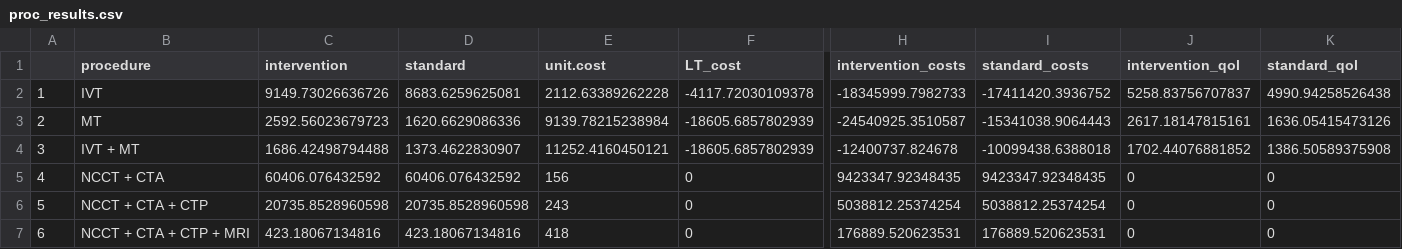
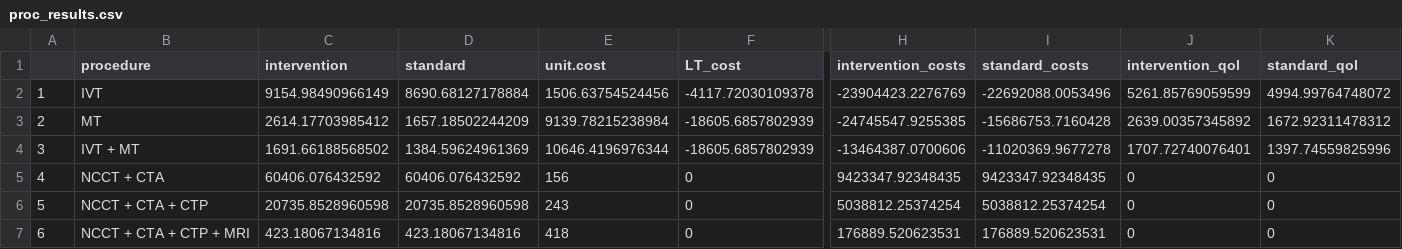
Before and after one commit to OIpharmapartners/Brainomix_360_Stroke_CEA, a CSV file: outputs/proc_results.csv, drawn as a sheet; only a part is shown, gaps mark what is left out; the diff names each change by its address in the sheet, - before the commit and + after, or states it on an @@ line.

```diff
--- a/outputs/proc_results.csv
+++ b/outputs/proc_results.csv
-C2 (intervention): 9149.73026636726
+C2 (intervention): 9154.98490966149
-D2 (standard): 8683.6259625081
+D2 (standard): 8690.68127178884
-E2 (unit.cost): 2112.63389262228
+E2 (unit.cost): 1506.63754524456
-H2 (intervention_costs): -18345999.7982733
+H2 (intervention_costs): -23904423.2276769
-I2 (standard_costs): -17411420.3936752
+I2 (standard_costs): -22692088.0053496
-J2 (intervention_qol): 5258.83756707837
+J2 (intervention_qol): 5261.85769059599
-K2 (standard_qol): 4990.94258526438
+K2 (standard_qol): 4994.99764748072
-C3 (intervention): 2592.56023679723
+C3 (intervention): 2614.17703985412
-D3 (standard): 1620.6629086336
+D3 (standard): 1657.18502244209
-H3 (intervention_costs): -24540925.3510587
+H3 (intervention_costs): -24745547.9255385
-I3 (standard_costs): -15341038.9064443
+I3 (standard_costs): -15686753.7160428
-J3 (intervention_qol): 2617.18147815161
+J3 (intervention_qol): 2639.00357345892
-K3 (standard_qol): 1636.05415473126
+K3 (standard_qol): 1672.92311478312
-C4 (intervention): 1686.42498794488
+C4 (intervention): 1691.66188568502
-D4 (standard): 1373.4622830907
+D4 (standard): 1384.59624961369
-E4 (unit.cost): 11252.4160450121
+E4 (unit.cost): 10646.4196976344
-H4 (intervention_costs): -12400737.824678
+H4 (intervention_costs): -13464387.0700606
-I4 (standard_costs): -10099438.6388018
+I4 (standard_costs): -11020369.9677278
-J4 (intervention_qol): 1702.44076881852
+J4 (intervention_qol): 1707.72740076401
-K4 (standard_qol): 1386.50589375908
+K4 (standard_qol): 1397.74559825996
```
Also changed, not shown: outputs/scenario_incremental_results.csv, outputs/scenario_process_results.csv, 1 other file.
